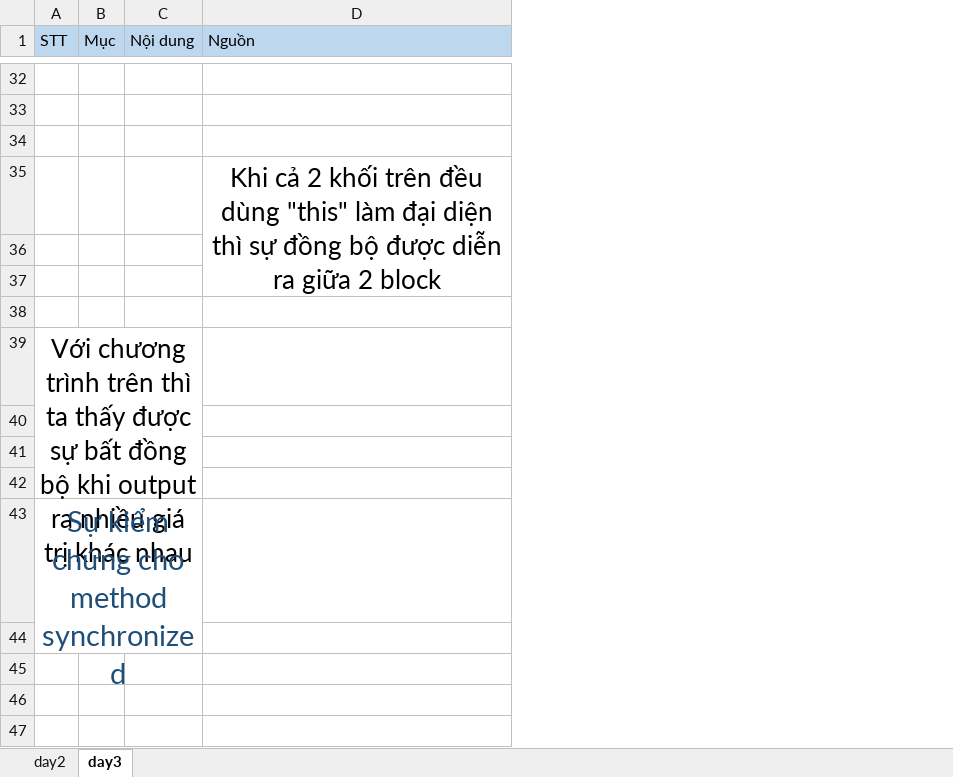
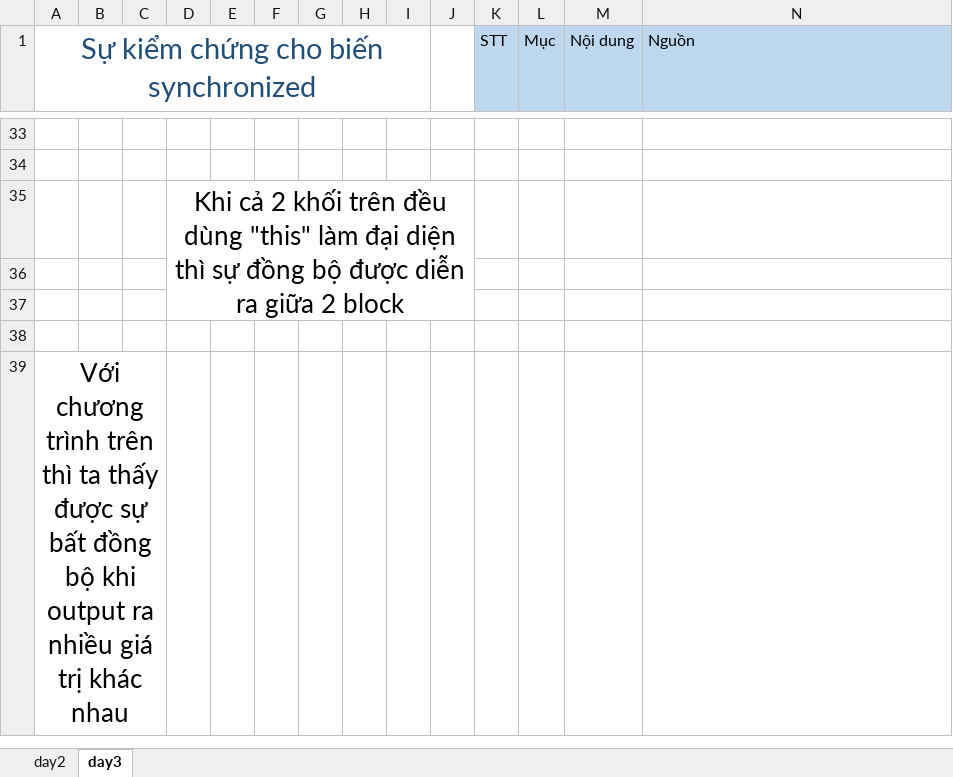
Before and after one commit to sythuan1305/training-java, an Excel workbook: Task_Result.xlsx, sheet day3, drawn as a sheet; only a part is shown, gaps mark what is left out; values as stored, in another font and other column widths than the file's, no borders; charts and pictures not drawn; removed rows and columns are numbered as before the commit, all else as after; the diff covers the shown part only; the diff names each change by its address in the sheet, - before the commit and + after, or states it on an @@ line.

```diff
--- a/Task_Result.xlsx (sheet day3)
+++ b/Task_Result.xlsx (sheet day3)
+column A, row 1: Sự kiểm chứng cho biến synchronized; row 39: Với chương trình trên thì ta thấy được sự bất đồng bộ khi output ra nhiều giá trị khác nhau
+column B, empty
+column C, empty
+column D, row 35: Khi cả 2 khối trên đều dùng "this" làm đại diện thì sự đồng bộ được diễn ra giữa 2 block
+column E, empty
+column F, empty
+column G, empty
+column H, empty
+column I, empty
+column J, empty
-row 35:  |  |  | Khi cả 2 khối trên đều dùng "this" làm đại diện thì sự đồng bộ được diễn ra giữa 2 block
-row 36: (empty)
-row 37: (empty)
-row 38: (empty)
-row 39: Với chương trình trên thì ta thấy được sự bất đồng bộ khi output ra nhiều giá trị khác nhau
-row 40: (empty)
-row 41: (empty)
-row 42: (empty)
-row 43: Sự kiểm chứng cho method synchronized
```
Also changed, not shown: 10 added rows, 1 removed row, 3 edited cells and merged cells elsewhere in this sheet, charts or pictures, 1 other file.
